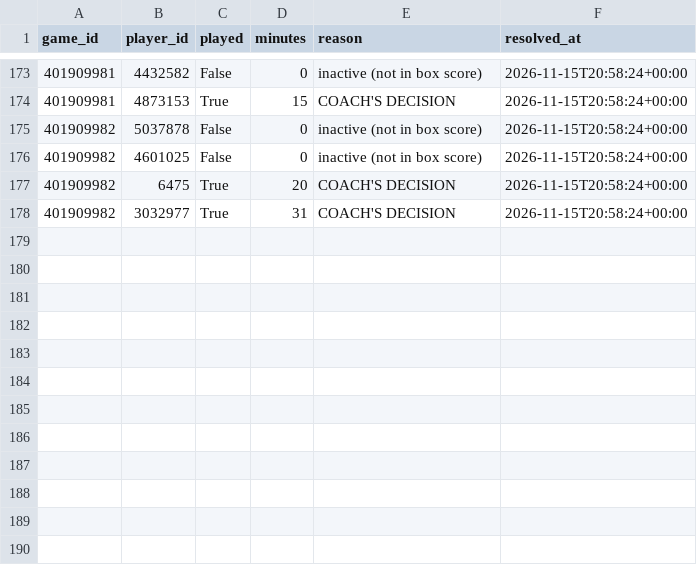
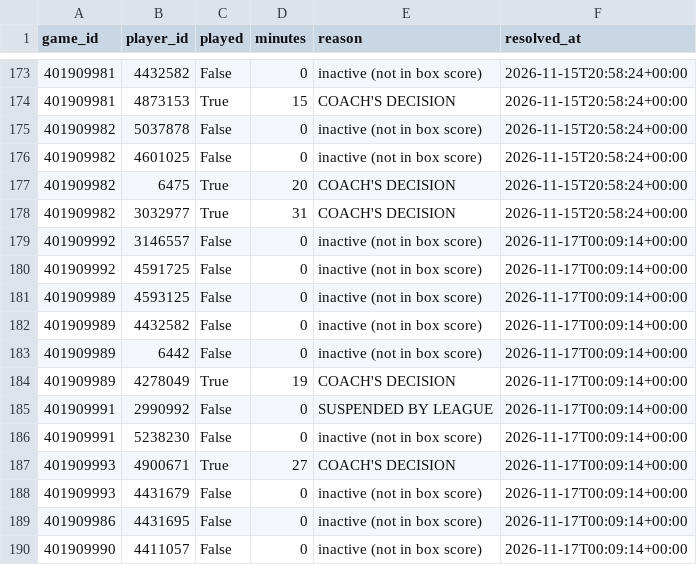
Before and after one commit to garettprestholdt/nba-forecast, a CSV file: availability/2026-27-results.csv, drawn as a sheet; only a part is shown, gaps mark what is left out; the diff names each change by its address in the sheet, - before the commit and + after, or states it on an @@ line.

```diff
--- a/availability/2026-27-results.csv
+++ b/availability/2026-27-results.csv
+row 179: 401909992 | 3146557 | False | 0 | inactive (not in box score) | 2026-11-17T00:09:14+00:00
+row 180: 401909992 | 4591725 | False | 0 | inactive (not in box score) | 2026-11-17T00:09:14+00:00
+row 181: 401909989 | 4593125 | False | 0 | inactive (not in box score) | 2026-11-17T00:09:14+00:00
+row 182: 401909989 | 4432582 | False | 0 | inactive (not in box score) | 2026-11-17T00:09:14+00:00
+row 183: 401909989 | 6442 | False | 0 | inactive (not in box score) | 2026-11-17T00:09:14+00:00
+row 184: 401909989 | 4278049 | True | 19 | COACH'S DECISION | 2026-11-17T00:09:14+00:00
+row 185: 401909991 | 2990992 | False | 0 | SUSPENDED BY LEAGUE | 2026-11-17T00:09:14+00:00
+row 186: 401909991 | 5238230 | False | 0 | inactive (not in box score) | 2026-11-17T00:09:14+00:00
+row 187: 401909993 | 4900671 | True | 27 | COACH'S DECISION | 2026-11-17T00:09:14+00:00
+row 188: 401909993 | 4431679 | False | 0 | inactive (not in box score) | 2026-11-17T00:09:14+00:00
+row 189: 401909986 | 4431695 | False | 0 | inactive (not in box score) | 2026-11-17T00:09:14+00:00
+row 190: 401909990 | 4411057 | False | 0 | inactive (not in box score) | 2026-11-17T00:09:14+00:00
```
Also changed, not shown: availability/2026-27.csv, predictions/2026-27.csv, 20 other files.
